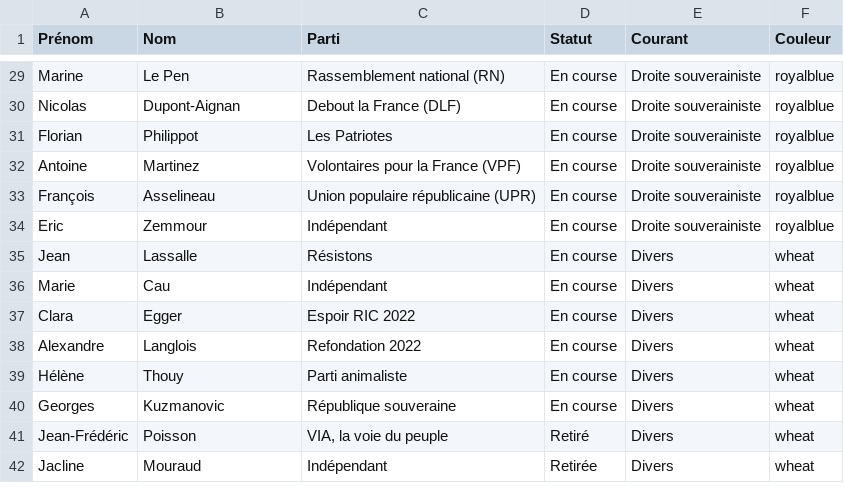
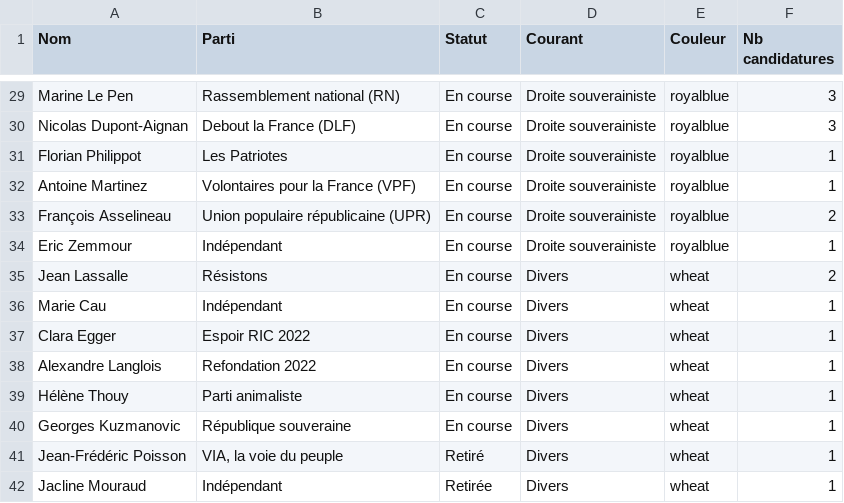
Before and after one commit to Guillaume-ds/data_presidence, a CSV file: Static/candidats.csv, drawn as a sheet; only a part is shown, gaps mark what is left out; removed rows and columns are numbered as before the commit, all else as after; the diff covers the shown part only; the diff names each change by its address in the sheet, - before the commit and + after, or states it on an @@ line.

```diff
--- a/Static/candidats.csv
+++ b/Static/candidats.csv
-column A (Prénom), rows 29-42: Marine | Nicolas | Florian | Antoine | François | Eric | Jean | Marie | Clara | Alexandre | Hélène | Georges | Jean-Frédéric | Jacline
+column F (Nb candidatures), rows 29-42: 3 | 3 | 1 | 1 | 2 | 1 | 2 | 1 | 1 | 1 | 1 | 1 | 1 | 1
-A29 (Nom): Le Pen
+A29 (Nom): Marine Le Pen
-A30 (Nom): Dupont-Aignan
+A30 (Nom): Nicolas Dupont-Aignan
-A31 (Nom): Philippot
+A31 (Nom): Florian Philippot
-A32 (Nom): Martinez
+A32 (Nom): Antoine Martinez
-A33 (Nom): Asselineau
+A33 (Nom): François Asselineau
-A34 (Nom): Zemmour
+A34 (Nom): Eric Zemmour
-A35 (Nom): Lassalle
+A35 (Nom): Jean Lassalle
-A36 (Nom): Cau
+A36 (Nom): Marie Cau
-A37 (Nom): Egger
+A37 (Nom): Clara Egger
-A38 (Nom): Langlois
+A38 (Nom): Alexandre Langlois
-A39 (Nom): Thouy
+A39 (Nom): Hélène Thouy
-A40 (Nom): Kuzmanovic
+A40 (Nom): Georges Kuzmanovic
-A41 (Nom): Poisson
+A41 (Nom): Jean-Frédéric Poisson
-A42 (Nom): Mouraud
+A42 (Nom): Jacline Mouraud
```
Also changed, not shown: 28 edited cells elsewhere in this file, Static/comptes_twitter.csv, 10 other files.
